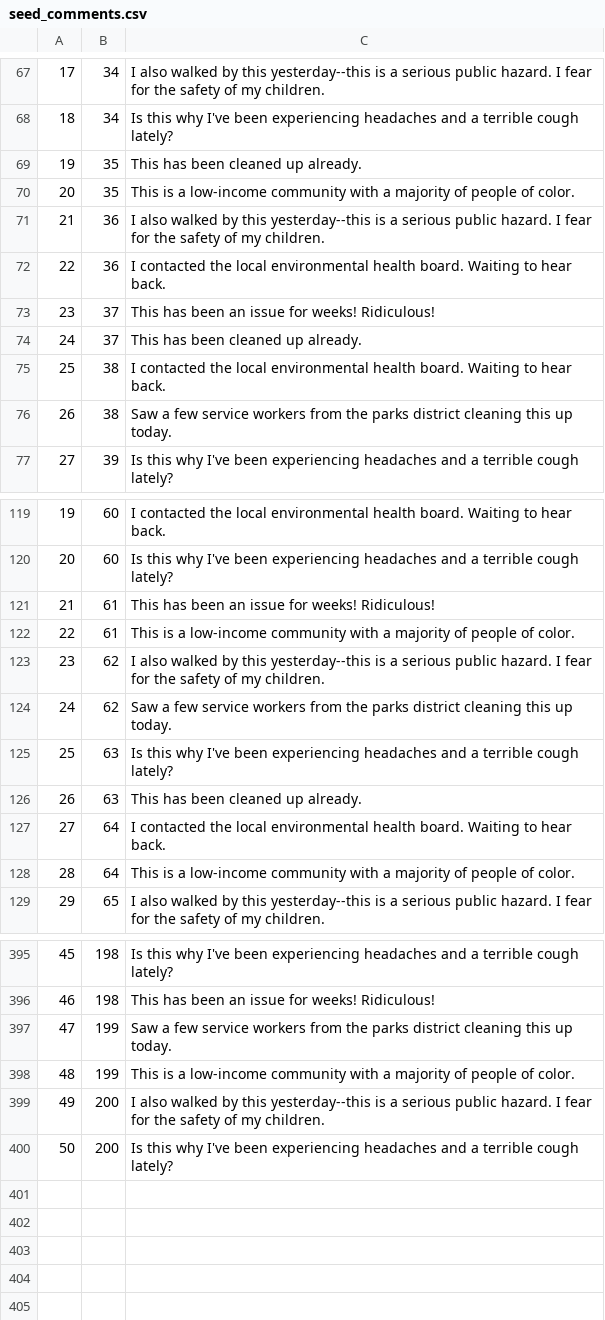
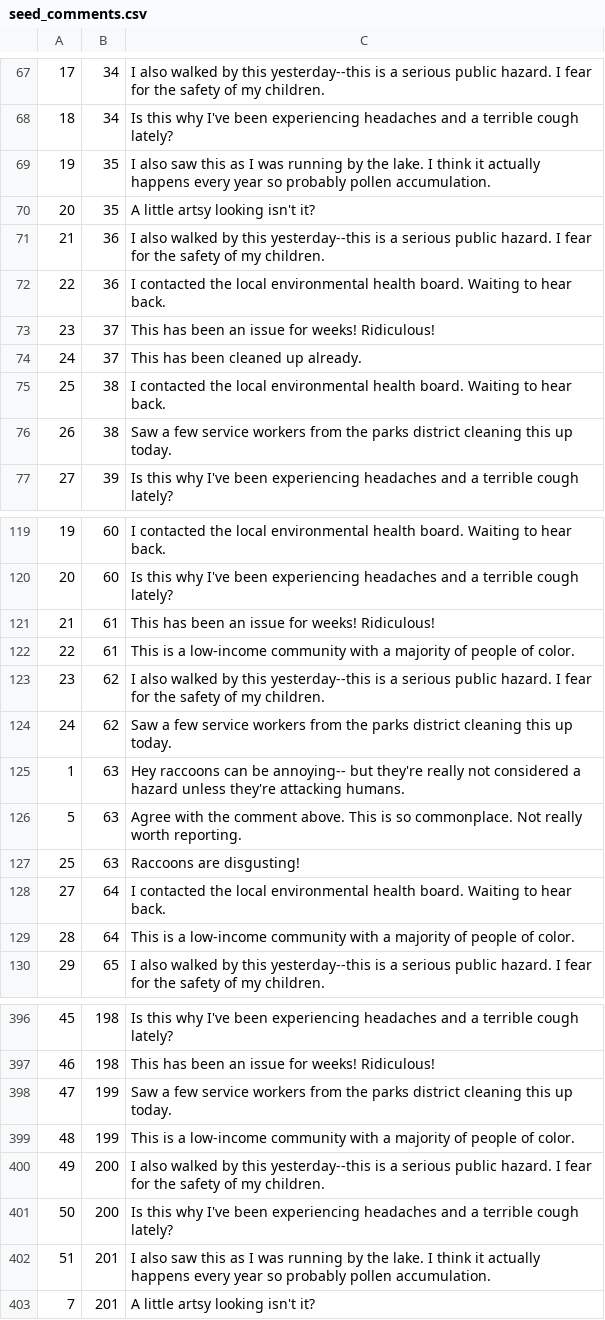
Before and after one commit to ychaiu/env-haz-app, a CSV file: server/seed_data/seed_comments.csv, drawn as a sheet; only a part is shown, gaps mark what is left out; the diff names each change by its address in the sheet, - before the commit and + after, or states it on an @@ line.

Commit message:
cleaning seed data, updating favicon

```diff
--- a/server/seed_data/seed_comments.csv
+++ b/server/seed_data/seed_comments.csv
-C69: This has been cleaned up already.
+C69: I also saw this as I was running by the lake. I think it actually happens every year so probably pollen accumulation.
-C70: This is a low-income community with a majority of people of color.
+C70: A little artsy looking isn't it?
@@ column A renumbered between rows 125 and 126 @@
-C125: Is this why I've been experiencing headaches and a terrible cough lately?
+C125: Hey raccoons can be annoying-- but they're really not considered a hazard unless they're attacking humans.
-C126: This has been cleaned up already.
+C126: Agree with the comment above. This is so commonplace. Not really worth reporting.
+row 127: 25 | 63 | Raccoons are disgusting!
+row 402: 51 | 201 | I also saw this as I was running by the lake. I think it actually happens every year so probably pollen accumulation.
+row 403: 7 | 201 | A little artsy looking isn't it?
```
Also changed, not shown: server/seed_data/seed_events.csv, server/seed_data/seed_photos.csv, 9 other files.
